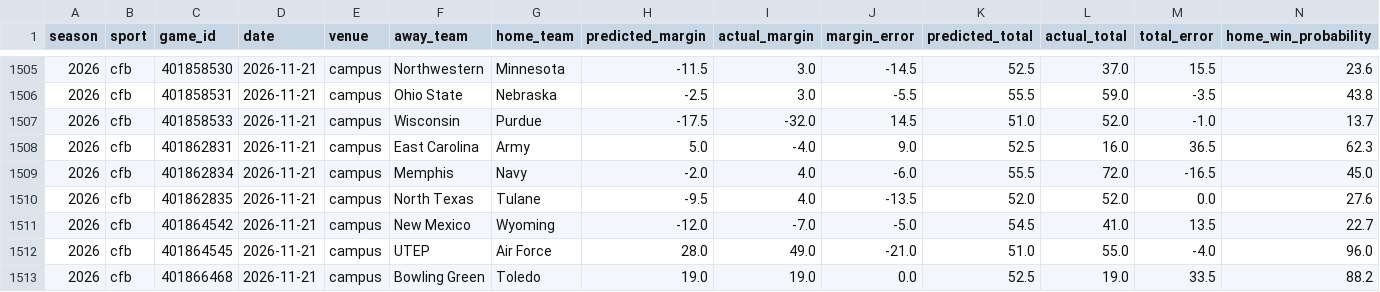
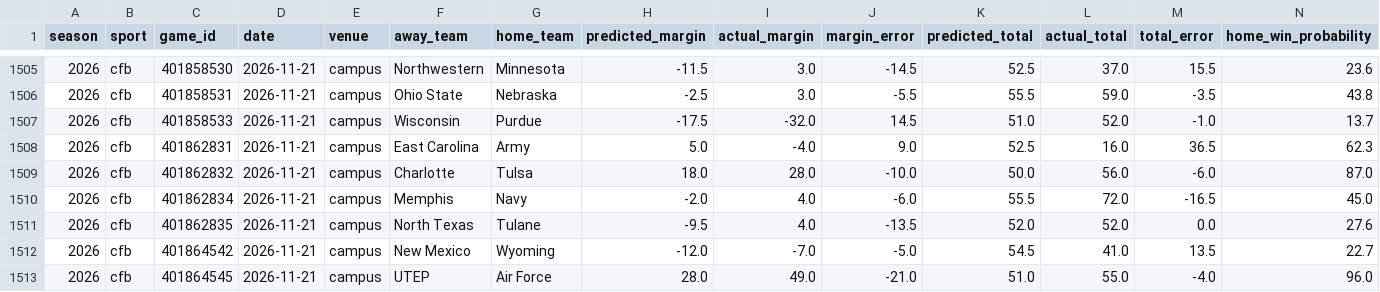
Before and after one commit to thecadeharp/cfb-analytics, a CSV file: data/reports/independent_benchmark_packet.csv, drawn as a sheet; only a part is shown, gaps mark what is left out; the shorter side is filled out with more unchanged rows; rows hold the shown columns only; the diff names each change by its address in the sheet, - before the commit and + after, or states it on an @@ line.

```diff
--- a/data/reports/independent_benchmark_packet.csv
+++ b/data/reports/independent_benchmark_packet.csv
+row 1509: 2026 | cfb | 401862832 | 2026-11-21 | campus | Charlotte | Tulsa | 18.0 | 28.0 | -10.0 | 50.0 | 56.0 | -6.0 | 87.0
```
Also changed, not shown: 12 other files.
